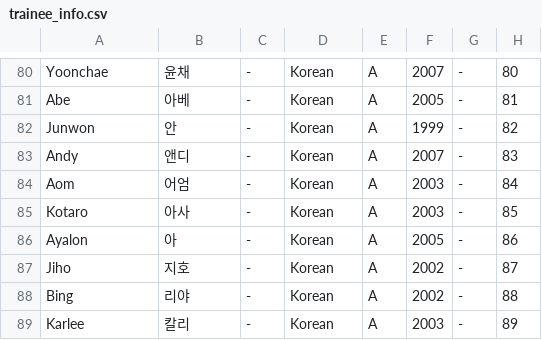
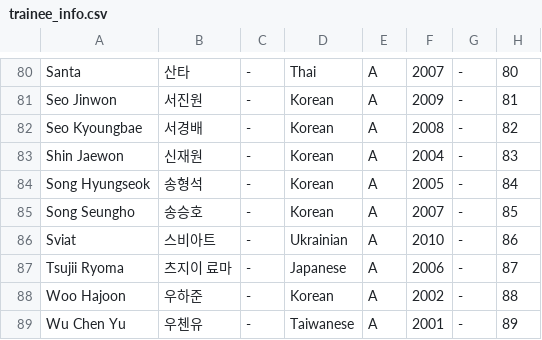
Before and after one commit to skzweme/Project7, a CSV file: trainee_info.csv, drawn as a sheet; only a part is shown, gaps mark what is left out; the diff covers the shown part only.

```diff
--- a/trainee_info.csv
+++ b/trainee_info.csv
@@ -80,10 +80,10 @@
-"Yoonchae","윤채","-","Korean","A","2007","-","80"
-"Abe","아베","-","Korean","A","2005","-","81"
-"Junwon","안","-","Korean","A","1999","-","82"
-"Andy","앤디","-","Korean","A","2007","-","83"
-"Aom","어엄","-","Korean","A","2003","-","84"
-"Kotaro","아사","-","Korean","A","2003","-","85"
-"Ayalon","아","-","Korean","A","2005","-","86"
-"Jiho","지호","-","Korean","A","2002","-","87"
-"Bing","리야","-","Korean","A","2002","-","88"
-"Karlee","칼리","-","Korean","A","2003","-","89"
+"Santa","산타","-","Thai","A","2007","-","80"
+"Seo Jinwon","서진원","-","Korean","A","2009","-","81"
+"Seo Kyoungbae","서경배","-","Korean","A","2008","-","82"
+"Shin Jaewon","신재원","-","Korean","A","2004","-","83"
+"Song Hyungseok","송형석","-","Korean","A","2005","-","84"
+"Song Seungho","송승호","-","Korean","A","2007","-","85"
+"Sviat","스비아트","-","Ukrainian","A","2010","-","86"
+"Tsujii Ryoma","츠지이 료마","-","Japanese","A","2006","-","87"
+"Woo Hajoon","우하준","-","Korean","A","2002","-","88"
+"Wu Chen Yu","우첸유","-","Taiwanese","A","2001","-","89"
```
Also changed, not shown: 1 removed row and 99 edited cells elsewhere in this file.
